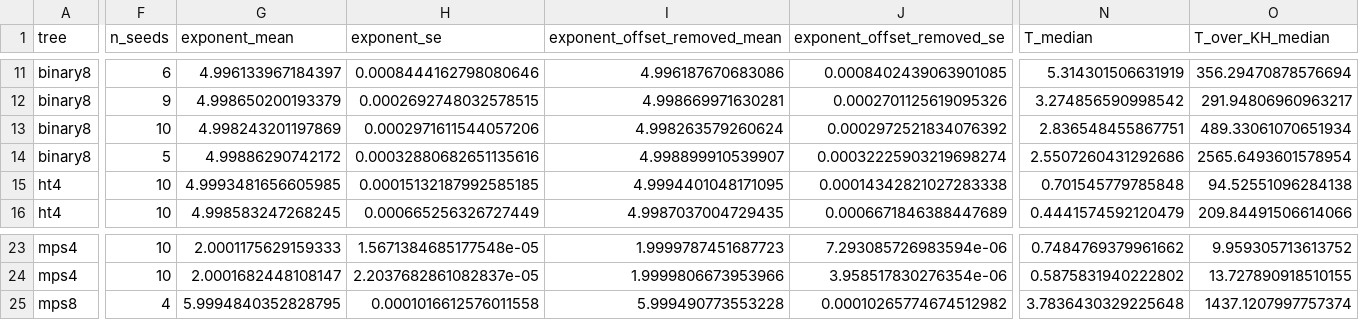
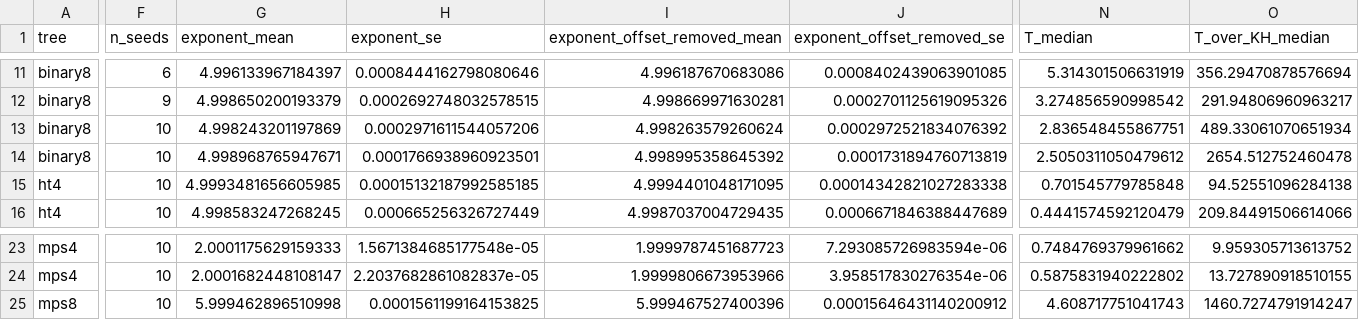
Before and after one commit to seamus-fallows/TTN-regimes, a CSV file: experiments/s2s_core/results/first_summary.csv, drawn as a sheet; only a part is shown, gaps mark what is left out; the diff covers the shown part only; the diff names each change by its address in the sheet, - before the commit and + after, or states it on an @@ line.

```diff
--- a/experiments/s2s_core/results/first_summary.csv
+++ b/experiments/s2s_core/results/first_summary.csv
-F14 (n_seeds): 5
+F14 (n_seeds): 10
-G14 (exponent_mean): 4.99886290742172
+G14 (exponent_mean): 4.998968765947671
-H14 (exponent_se): 0.00032880682651135616
+H14 (exponent_se): 0.0001766938960923501
-I14 (exponent_offset_removed_mean): 4.998899910539907
+I14 (exponent_offset_removed_mean): 4.998995358645392
-J14 (exponent_offset_removed_se): 0.00032225903219698274
+J14 (exponent_offset_removed_se): 0.0001731894760713819
-N14 (T_median): 2.5507260431292686
+N14 (T_median): 2.5050311050479612
-O14 (T_over_KH_median): 2565.6493601578954
+O14 (T_over_KH_median): 2654.512752460478
-F25 (n_seeds): 4
+F25 (n_seeds): 10
-G25 (exponent_mean): 5.9994840352828795
+G25 (exponent_mean): 5.999462896510998
-H25 (exponent_se): 0.0001016612576011558
+H25 (exponent_se): 0.0001561199164153825
-I25 (exponent_offset_removed_mean): 5.999490773553228
+I25 (exponent_offset_removed_mean): 5.999467527400396
-J25 (exponent_offset_removed_se): 0.00010265774674512982
+J25 (exponent_offset_removed_se): 0.00015646431140200912
-N25 (T_median): 3.7836430329225648
+N25 (T_median): 4.608717751041743
-O25 (T_over_KH_median): 1437.1207997757374
+O25 (T_over_KH_median): 1460.7274791914247
```
Also changed, not shown: 2 edited cells elsewhere in this file, experiments/s2s_core/results/first_fits.csv, 9 other files.
